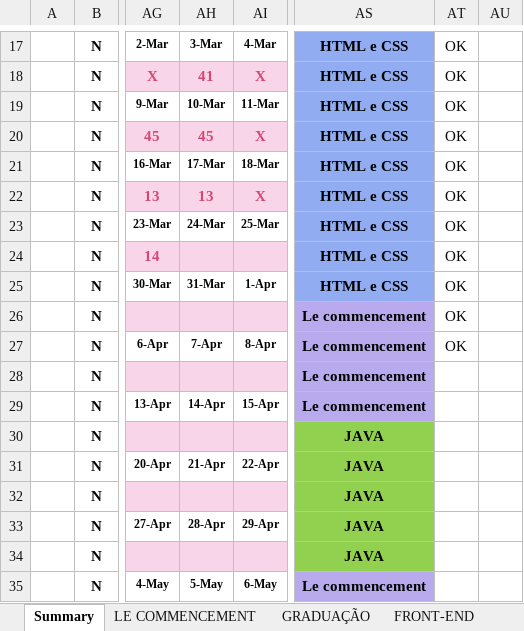
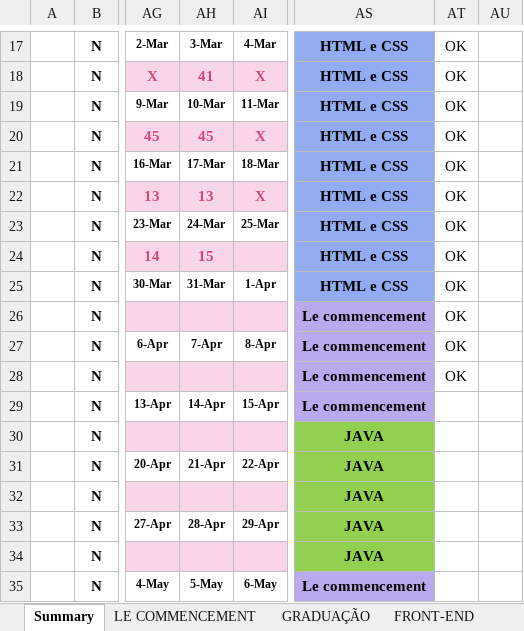
Before and after one commit to GFGandorphi/alura, an Excel workbook: Planejamento.xlsx, sheet Summary, drawn as a sheet; only a part is shown, gaps mark what is left out; values as stored, in another font and other column widths than the file's, no borders; conditional formats not drawn; the diff names each change by its address in the sheet, - before the commit and + after, or states it on an @@ line.

```diff
--- a/Planejamento.xlsx (sheet Summary)
+++ b/Planejamento.xlsx (sheet Summary)
-AH24: (empty)
+AH24: 15
-AT28: (empty)
+AT28: OK
```
Also changed, not shown: sheet PROGRAMAÇÃO, sheet LE COMMENCEMENT, 58 other files.
